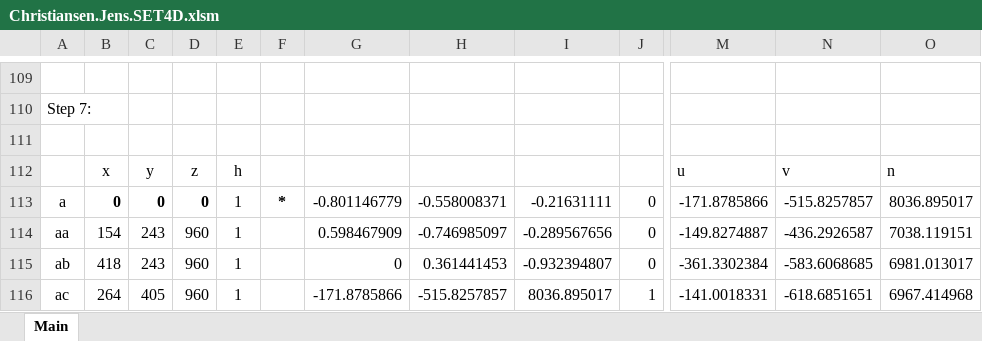
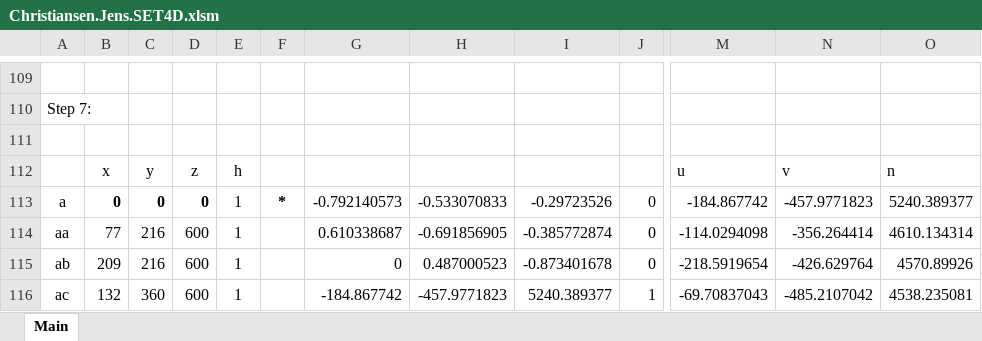
Before and after one commit to JensErikChristiansen/comp4560, an Excel workbook: Christiansen.Jens.SET4D.xlsm, sheet Main, drawn as a sheet; only a part is shown, gaps mark what is left out; values as stored, in another font and other column widths than the file's, no borders; charts and pictures not drawn; the diff covers the shown part only; the diff names each change by its address in the sheet, - before the commit and + after, or states it on an @@ line.

Commit message:
completed question 9

```diff
--- a/Christiansen.Jens.SET4D.xlsm (sheet Main)
+++ b/Christiansen.Jens.SET4D.xlsm (sheet Main)
-G113: -0.801146779
+G113: -0.792140573
-H113: -0.558008371
+H113: -0.533070833
-I113: -0.21631111
+I113: -0.29723526
-M113: -171.8785866
+M113: -184.867742
-N113: -515.8257857
+N113: -457.9771823
-O113: 8036.895017
+O113: 5240.389377
-B114: 154
+B114: 77
-C114:C115: 243
+C114:C115: 216
-D114:D116: 960
+D114:D116: 600
-G114: 0.598467909
+G114: 0.610338687
-H114: -0.746985097
+H114: -0.691856905
-I114: -0.289567656
+I114: -0.385772874
-M114: -149.8274887
+M114: -114.0294098
-N114: -436.2926587
+N114: -356.264414
-O114: 7038.119151
+O114: 4610.134314
-B115: 418
+B115: 209
-H115: 0.361441453
+H115: 0.487000523
-I115: -0.932394807
+I115: -0.873401678
-M115: -361.3302384
+M115: -218.5919654
-N115: -583.6068685
+N115: -426.629764
-O115: 6981.013017
+O115: 4570.89926
-B116: 264
+B116: 132
-C116: 405
+C116: 360
-G116: -171.8785866
+G116: -184.867742
-H116: -515.8257857
+H116: -457.9771823
-I116: 8036.895017
+I116: 5240.389377
-M116: -141.0018331
+M116: -69.70837043
-N116: -618.6851651
+N116: -485.2107042
-O116: 6967.414968
+O116: 4538.235081
```
Also changed, not shown: 97 added rows, 97 removed rows and 476 edited cells elsewhere in this sheet, charts or pictures.
